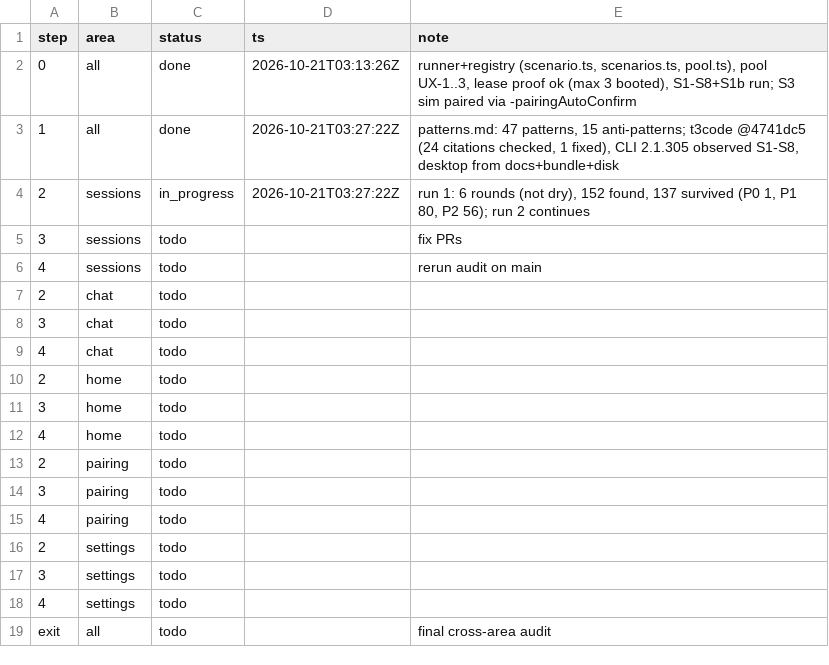
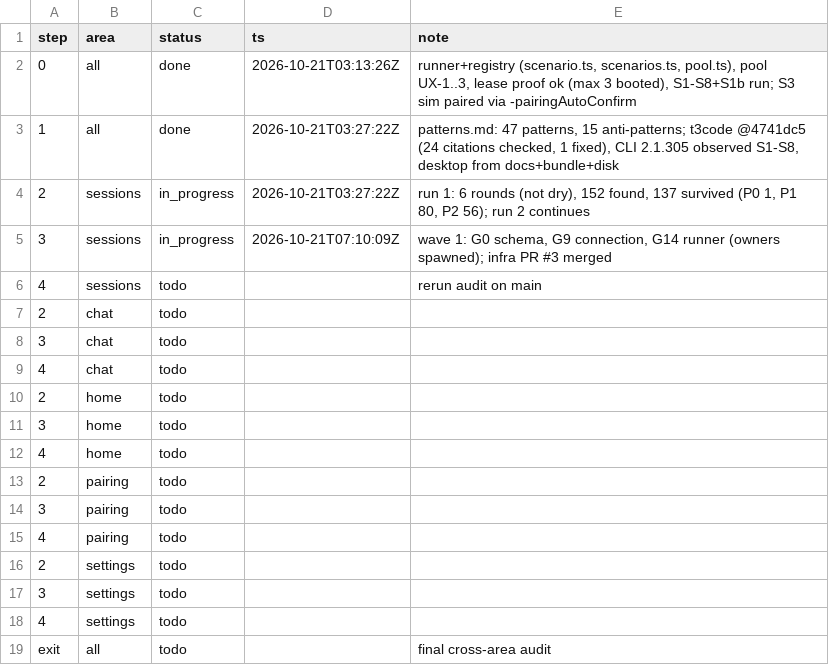
Before and after one commit to IamP5/claudio-bot, a TSV file: docs/ux-program/ledger.tsv, drawn as a sheet.

```diff
--- a/docs/ux-program/ledger.tsv
+++ b/docs/ux-program/ledger.tsv
@@ -4,3 +4,3 @@ step	area	status	ts	note
 2	sessions	in_progress	2026-10-21T03:27:22Z	run 1: 6 rounds (not dry), 152 found, 137 survived (P0 1, P1 80, P2 56); run 2 continues
-3	sessions	todo		fix PRs
+3	sessions	in_progress	2026-10-21T07:10:09Z	wave 1: G0 schema, G9 connection, G14 runner (owners spawned); infra PR #3 merged
 4	sessions	todo		rerun audit on main
```
Also changed, not shown: docs/ux-program/decisions.tsv, 1 other file.
